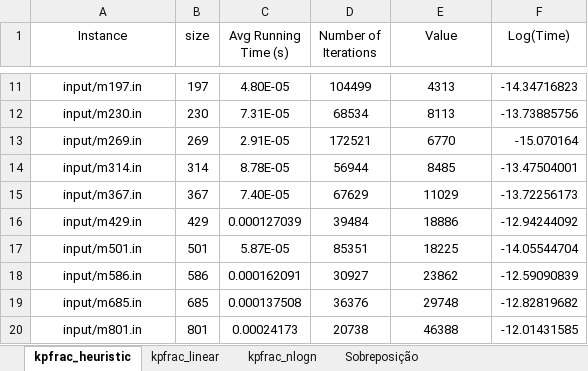
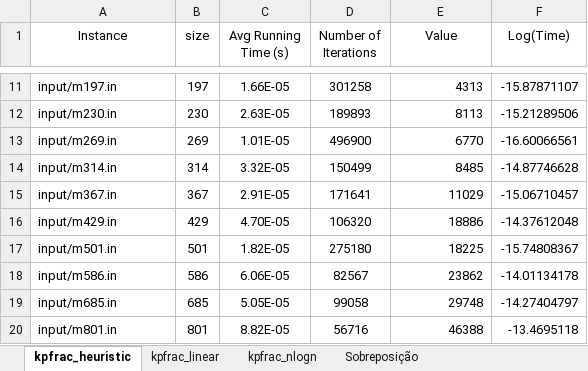
Before and after one commit to michellevalente/INF1721, an Excel workbook: MochilaFracionaria/kpfrac_heuristic.xlsx, sheet kpfrac_heuristic, drawn as a sheet; only a part is shown, gaps mark what is left out; values as stored, in another font and other column widths than the file's, no borders; charts and pictures not drawn; the diff covers the shown part only; the diff names each change by its address in the sheet, - before the commit and + after, or states it on an @@ line.

```diff
--- a/MochilaFracionaria/kpfrac_heuristic.xlsx (sheet kpfrac_heuristic)
+++ b/MochilaFracionaria/kpfrac_heuristic.xlsx (sheet kpfrac_heuristic)
-A11:A20 alignment: center
+A11:A20 alignment: left
-C11 (Avg Running Time (s)): 4.80E-05
+C11 (Avg Running Time (s)): 1.66E-05
-D11 (Number of Iterations): 104499
+D11 (Number of Iterations): 301258
-E11:E20 alignment: center
+E11:E20 alignment: right
-F11 (Log(Time)): -14.34716823
+F11 (Log(Time)): -15.87871107
-C12 (Avg Running Time (s)): 7.31E-05
+C12 (Avg Running Time (s)): 2.63E-05
-D12 (Number of Iterations): 68534
+D12 (Number of Iterations): 189893
-F12 (Log(Time)): -13.73885756
+F12 (Log(Time)): -15.21289506
-C13 (Avg Running Time (s)): 2.91E-05
+C13 (Avg Running Time (s)): 1.01E-05
-D13 (Number of Iterations): 172521
+D13 (Number of Iterations): 496900
-F13 (Log(Time)): -15.070164
+F13 (Log(Time)): -16.60066561
-C14 (Avg Running Time (s)): 8.78E-05
+C14 (Avg Running Time (s)): 3.32E-05
-D14 (Number of Iterations): 56944
+D14 (Number of Iterations): 150499
-F14 (Log(Time)): -13.47504001
+F14 (Log(Time)): -14.87746628
-C15 (Avg Running Time (s)): 7.40E-05
+C15 (Avg Running Time (s)): 2.91E-05
-D15 (Number of Iterations): 67629
+D15 (Number of Iterations): 171641
-F15 (Log(Time)): -13.72256173
+F15 (Log(Time)): -15.06710457
-C16 (Avg Running Time (s)): 0.000127039
+C16 (Avg Running Time (s)): 4.70E-05
-D16 (Number of Iterations): 39484
+D16 (Number of Iterations): 106320
-F16 (Log(Time)): -12.94244092
+F16 (Log(Time)): -14.37612048
-C17 (Avg Running Time (s)): 5.87E-05
+C17 (Avg Running Time (s)): 1.82E-05
-D17 (Number of Iterations): 85351
+D17 (Number of Iterations): 275180
-F17 (Log(Time)): -14.05544704
+F17 (Log(Time)): -15.74808367
-C18 (Avg Running Time (s)): 0.000162091
+C18 (Avg Running Time (s)): 6.06E-05
-D18 (Number of Iterations): 30927
+D18 (Number of Iterations): 82567
-F18 (Log(Time)): -12.59090839
+F18 (Log(Time)): -14.01134178
-C19 (Avg Running Time (s)): 0.000137508
+C19 (Avg Running Time (s)): 5.05E-05
-D19 (Number of Iterations): 36376
+D19 (Number of Iterations): 99058
-F19 (Log(Time)): -12.82819682
+F19 (Log(Time)): -14.27404797
-C20 (Avg Running Time (s)): 0.00024173
+C20 (Avg Running Time (s)): 8.82E-05
-D20 (Number of Iterations): 20738
+D20 (Number of Iterations): 56716
-F20 (Log(Time)): -12.01431585
+F20 (Log(Time)): -13.4695118
```
Also changed, not shown: 6 added rows, 1 removed row, 94 edited cells and cell formats elsewhere in this sheet, charts or pictures, 5 other files.
